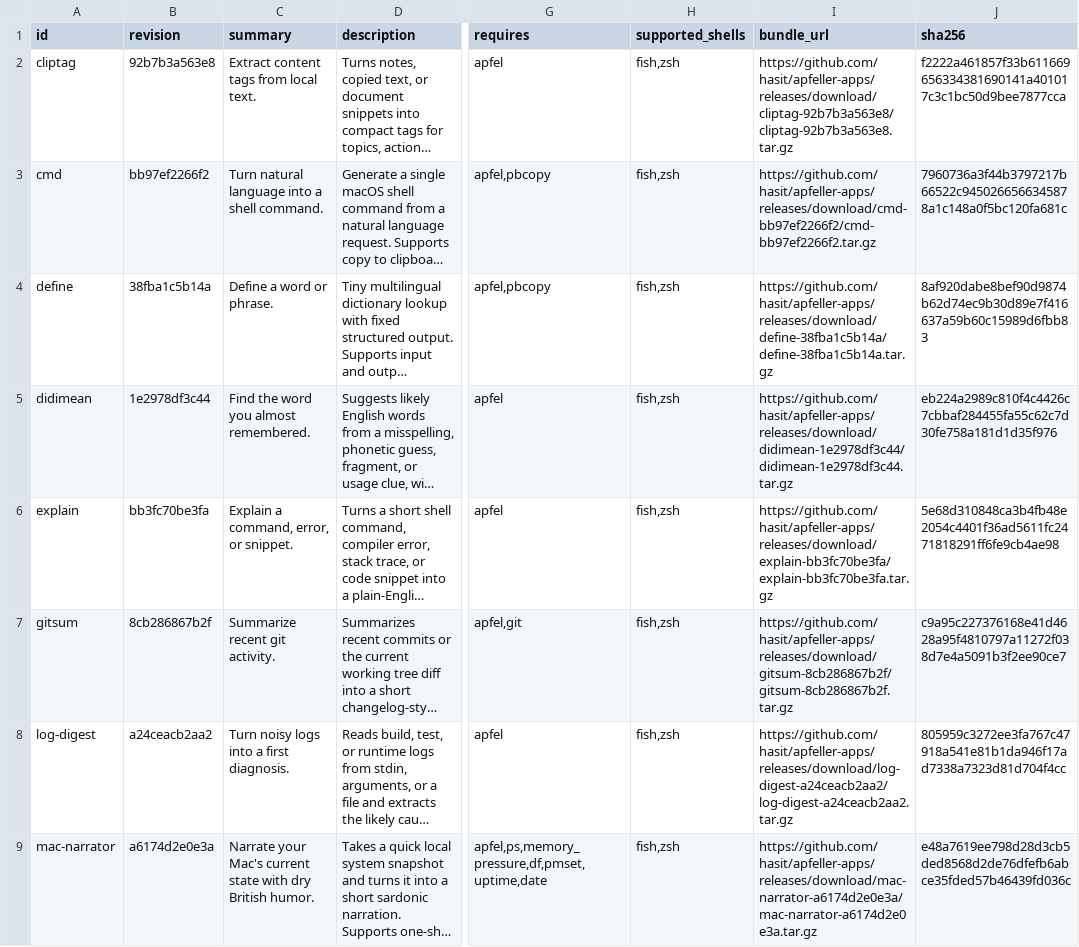
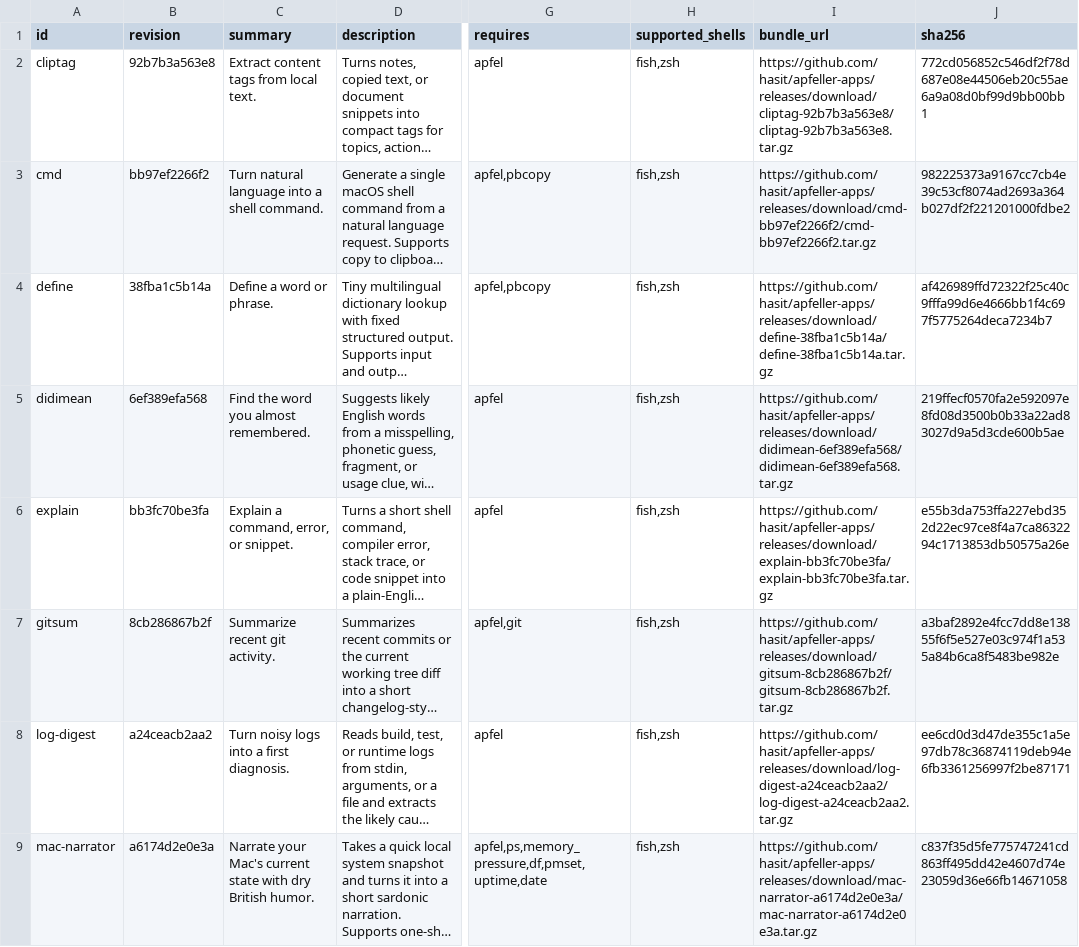
Before and after one commit to hasit/apfeller-apps, a TSV file: catalog/latest.tsv, drawn as a sheet; only a part is shown, gaps mark what is left out; long unchanged cells end in …; the diff covers the shown part only; the diff names each change by its address in the sheet, - before the commit and + after, or states it on an @@ line.

```diff
--- a/catalog/latest.tsv
+++ b/catalog/latest.tsv
-J2 (sha256): f2222a461857f33b611669656334381690141a401017c3c1bc50d9bee7877cca
+J2 (sha256): 772cd056852c546df2f78d687e08e44506eb20c55ae6a9a08d0bf99d9bb00bb1
-J3 (sha256): 7960736a3f44b3797217b66522c9450266566345878a1c148a0f5bc120fa681c
+J3 (sha256): 982225373a9167cc7cb4e39c53cf8074ad2693a364b027df2f221201000fdbe2
-J4 (sha256): 8af920dabe8bef90d9874b62d74ec9b30d89e7f416637a59b60c15989d6fbb83
+J4 (sha256): af426989ffd72322f25c40c9fffa99d6e4666bb1f4c697f5775264deca7234b7
-B5 (revision): 1e2978df3c44
+B5 (revision): 6ef389efa568
-I5 (bundle_url): https://github.com/hasit/apfeller-apps/releases/download/didimean-1e2978df3c44/didimean-1e2978df3c44.tar.gz
+I5 (bundle_url): https://github.com/hasit/apfeller-apps/releases/download/didimean-6ef389efa568/didimean-6ef389efa568.tar.gz
-J5 (sha256): eb224a2989c810f4c4426c7cbbaf284455fa55c62c7d30fe758a181d1d35f976
+J5 (sha256): 219ffecf0570fa2e592097e8fd08d3500b0b33a22ad83027d9a5d3cde600b5ae
-J6 (sha256): 5e68d310848ca3b4fb48e2054c4401f36ad5611fc2471818291ff6fe9cb4ae98
+J6 (sha256): e55b3da753ffa227ebd352d22ec97ce8f4a7ca8632294c1713853db50575a26e
-J7 (sha256): c9a95c227376168e41d4628a95f4810797a11272f038d7e4a5091b3f2ee90ce7
+J7 (sha256): a3baf2892e4fcc7dd8e13855f6f5e527e03c974f1a535a84b6ca8f5483be982e
-J8 (sha256): 805959c3272ee3fa767c47918a541e81b1da946f17ad7338a7323d81d704f4cc
+J8 (sha256): ee6cd0d3d47de355c1a5e97db78c36874119deb94e6fb3361256997f2be87171
-J9 (sha256): e48a7619ee798d28d3cb5ded8568d2de76dfefb6abce35fded57b46439fd036c
+J9 (sha256): c837f35d5fe775747241cd863ff495dd42e4607d74e23059d36e66fb14671058
```
Also changed, not shown: 7 edited cells elsewhere in this file.
